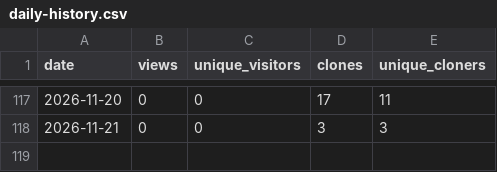
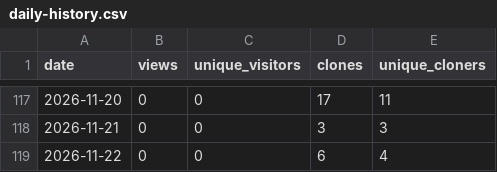
Before and after one commit to TemperalTemplar/floppy-project-interaction-system, a CSV file: analytics/github-traffic/daily-history.csv, drawn as a sheet; only a part is shown, gaps mark what is left out.

```diff
--- a/analytics/github-traffic/daily-history.csv
+++ b/analytics/github-traffic/daily-history.csv
@@ -118 +118,2 @@ date,views,unique_visitors,clones,unique_cloners
 2026-11-21,0,0,3,3
+2026-11-22,0,0,6,4
```
Also changed, not shown: analytics/github-traffic/rolling-summary-history.csv, 3 other files.
